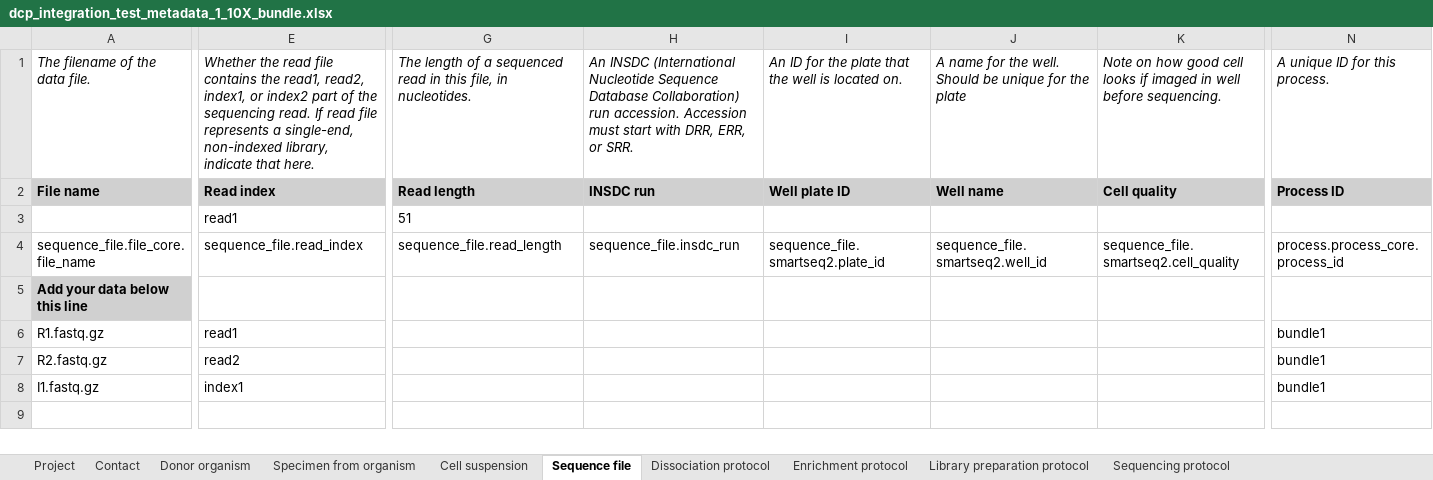
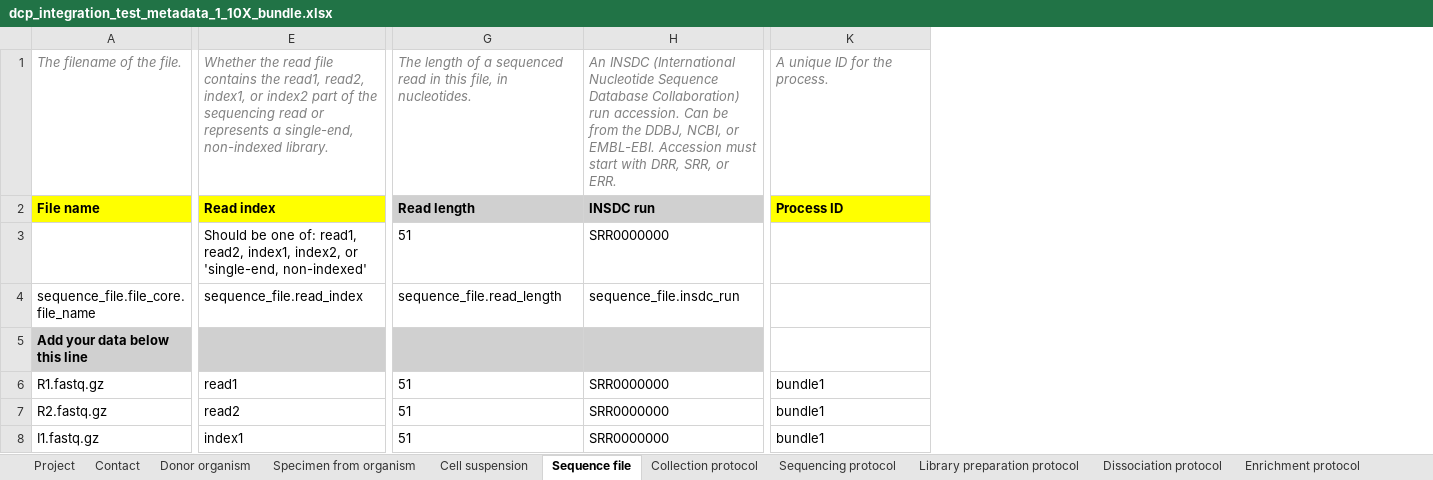
Before and after one commit to HumanCellAtlas/metadata-schema, an Excel workbook: infrastructure_testing_files/current/dcp_integration_test_metadata_1_10X_bundle.xlsx, sheet Sequence file, drawn as a sheet; only a part is shown, gaps mark what is left out; values as stored, in another font and other column widths than the file's, no borders; removed rows and columns are numbered as before the commit, all else as after; rows hold the shown columns only; the diff covers the shown part only; the diff names each change by its address in the sheet, - before the commit and + after, or states it on an @@ line.

```diff
--- a/infrastructure_testing_files/current/dcp_integration_test_metadata_1_10X_bundle.xlsx (sheet Sequence file)
+++ b/infrastructure_testing_files/current/dcp_integration_test_metadata_1_10X_bundle.xlsx (sheet Sequence file)
+sheet tab: Collection protocol
@@ sheet tab order changed: Project | Contact | Donor organism | Specimen from organism | Cell suspension | Sequence file | Collection protocol | Sequencing protocol | Library preparation protocol | Dissociation protocol | Enrichment protocol @@
-column I, rows 1-2: An ID for the plate that the well is located on. | Well plate ID; row 4: sequence_file.smartseq2.plate_id
-column J, rows 1-2: A name for the well. Should be unique for the plate | Well name; row 4: sequence_file.smartseq2.well_id
-column K, rows 1-2: Note on how good cell looks if imaged in well before sequencing. | Cell quality; row 4: sequence_file.smartseq2.cell_quality
-A1: The filename of the data file.
+A1: The filename of the file.
-A1:H1 text colour: black
+A1:H1 text colour: #808080
-E1: …the sequencing read. If read file represents a single-end, non-indexed library, indicate that here.
+E1: …the sequencing read or represents a single-end, non-indexed library.
-H1: …run accession. Accession must start with DRR, ERR, or SRR.
+H1: …run accession. Can be from the DDBJ, NCBI, or EMBL-EBI. Accession must start with DRR, SRR, or ERR.
-K1: A unique ID for this process.
+K1: A unique ID for the process.
-K1 text colour: black
+K1 text colour: #808080
-A2 fill: #D0D0D0
+A2 fill: #FFFF00
-E2 fill: #D0D0D0
+E2 fill: #FFFF00
-K2 fill: #D0D0D0
+K2 fill: #FFFF00
-row 3:  | read1 | 51
+row 3:  | Should be one of: read1, read2, index1, index2, or 'single-end, non-indexed' | 51 | SRR0000000
-K4: process.process_core.process_id
+K4: (empty)
-E5:H5 fill: none
+E5:H5 fill: #D0D0D0
-G6:G8: (empty)
+G6:G8: 51
-H6:H8: (empty)
+H6:H8: SRR0000000
```
Also changed, not shown: 3 edited cells and cell formats elsewhere in this sheet, sheet Donor organism, sheet Project, sheet Specimen from organism, sheet Contact, sheet Cell suspension, sheet Library preparation protocol, 3 more sheets, 1 other file.
